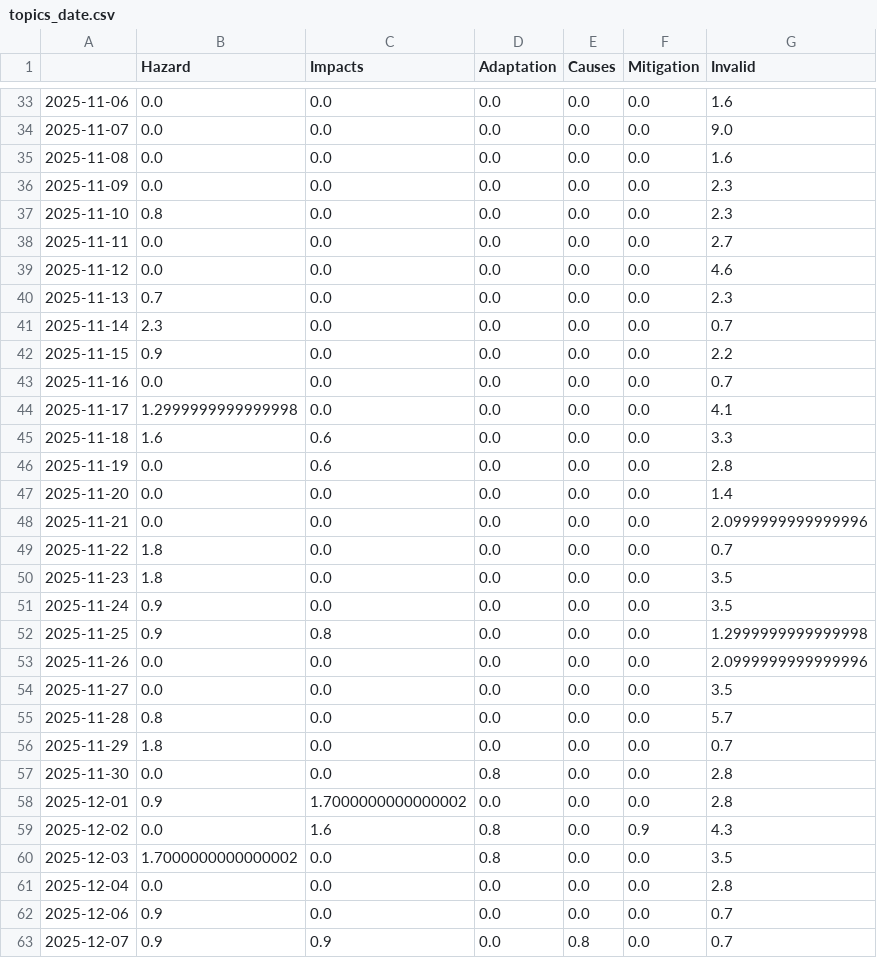
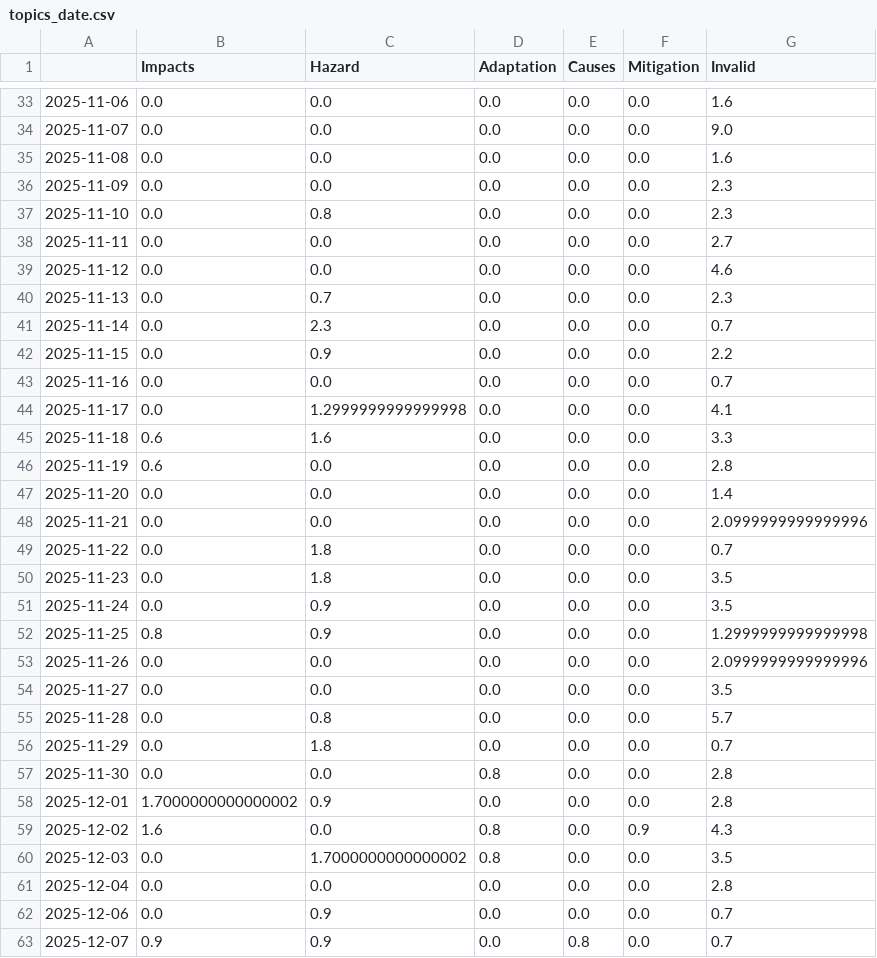
Before and after one commit to hb219-news/wetSpellIsComing, a CSV file: csv/topics_date.csv, drawn as a sheet; only a part is shown, gaps mark what is left out; the diff covers the shown part only.

```diff
--- a/csv/topics_date.csv
+++ b/csv/topics_date.csv
@@ -1 +1 @@
-,Hazard,Impacts,Adaptation,Causes,Mitigation,Invalid
+,Impacts,Hazard,Adaptation,Causes,Mitigation,Invalid
@@ -36,28 +36,28 @@
 2025-11-09,0.0,0.0,0.0,0.0,0.0,2.3
-2025-11-10,0.8,0.0,0.0,0.0,0.0,2.3
+2025-11-10,0.0,0.8,0.0,0.0,0.0,2.3
 2025-11-11,0.0,0.0,0.0,0.0,0.0,2.7
 2025-11-12,0.0,0.0,0.0,0.0,0.0,4.6
-2025-11-13,0.7,0.0,0.0,0.0,0.0,2.3
-2025-11-14,2.3,0.0,0.0,0.0,0.0,0.7
-2025-11-15,0.9,0.0,0.0,0.0,0.0,2.2
+2025-11-13,0.0,0.7,0.0,0.0,0.0,2.3
+2025-11-14,0.0,2.3,0.0,0.0,0.0,0.7
+2025-11-15,0.0,0.9,0.0,0.0,0.0,2.2
 2025-11-16,0.0,0.0,0.0,0.0,0.0,0.7
-2025-11-17,1.2999999999999998,0.0,0.0,0.0,0.0,4.1
-2025-11-18,1.6,0.6,0.0,0.0,0.0,3.3
-2025-11-19,0.0,0.6,0.0,0.0,0.0,2.8
+2025-11-17,0.0,1.2999999999999998,0.0,0.0,0.0,4.1
+2025-11-18,0.6,1.6,0.0,0.0,0.0,3.3
+2025-11-19,0.6,0.0,0.0,0.0,0.0,2.8
 2025-11-20,0.0,0.0,0.0,0.0,0.0,1.4
 2025-11-21,0.0,0.0,0.0,0.0,0.0,2.0999999999999996
-2025-11-22,1.8,0.0,0.0,0.0,0.0,0.7
-2025-11-23,1.8,0.0,0.0,0.0,0.0,3.5
-2025-11-24,0.9,0.0,0.0,0.0,0.0,3.5
-2025-11-25,0.9,0.8,0.0,0.0,0.0,1.2999999999999998
+2025-11-22,0.0,1.8,0.0,0.0,0.0,0.7
+2025-11-23,0.0,1.8,0.0,0.0,0.0,3.5
+2025-11-24,0.0,0.9,0.0,0.0,0.0,3.5
+2025-11-25,0.8,0.9,0.0,0.0,0.0,1.2999999999999998
 2025-11-26,0.0,0.0,0.0,0.0,0.0,2.0999999999999996
 2025-11-27,0.0,0.0,0.0,0.0,0.0,3.5
-2025-11-28,0.8,0.0,0.0,0.0,0.0,5.7
-2025-11-29,1.8,0.0,0.0,0.0,0.0,0.7
+2025-11-28,0.0,0.8,0.0,0.0,0.0,5.7
+2025-11-29,0.0,1.8,0.0,0.0,0.0,0.7
 2025-11-30,0.0,0.0,0.8,0.0,0.0,2.8
-2025-12-01,0.9,1.7000000000000002,0.0,0.0,0.0,2.8
-2025-12-02,0.0,1.6,0.8,0.0,0.9,4.3
-2025-12-03,1.7000000000000002,0.0,0.8,0.0,0.0,3.5
+2025-12-01,1.7000000000000002,0.9,0.0,0.0,0.0,2.8
+2025-12-02,1.6,0.0,0.8,0.0,0.9,4.3
+2025-12-03,0.0,1.7000000000000002,0.8,0.0,0.0,3.5
 2025-12-04,0.0,0.0,0.0,0.0,0.0,2.8
-2025-12-06,0.9,0.0,0.0,0.0,0.0,0.7
+2025-12-06,0.0,0.9,0.0,0.0,0.0,0.7
 2025-12-07,0.9,0.9,0.0,0.8,0.0,0.7
```
Also changed, not shown: 3 added rows and 82 edited cells elsewhere in this file, 5 other files.
